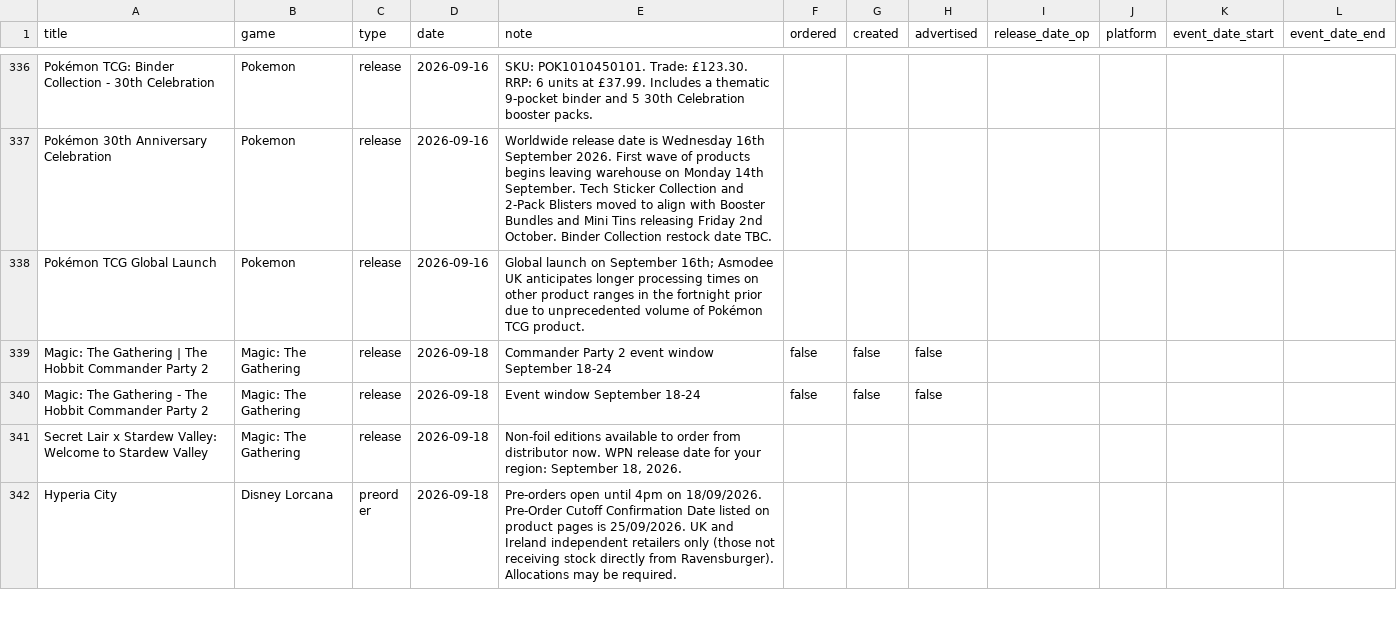
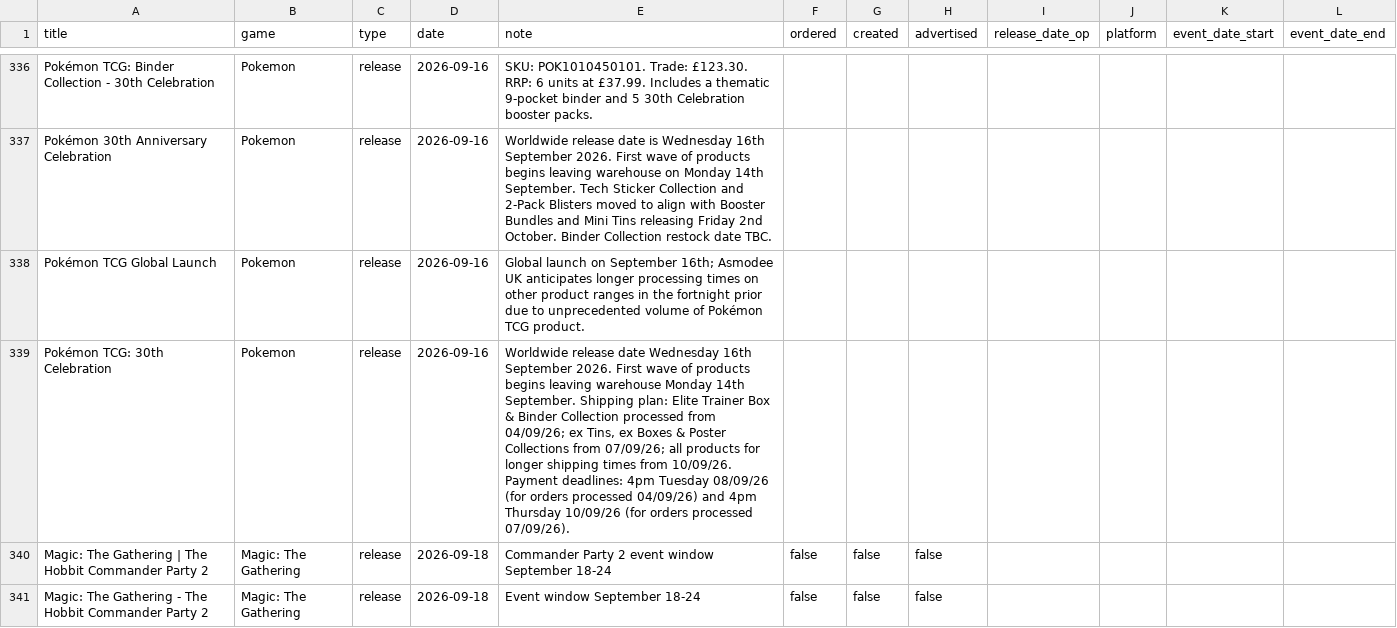
Before and after one commit to ludoquist-maker/tcg-tracker, a CSV file: data.csv, drawn as a sheet; only a part is shown, gaps mark what is left out; the shorter side is filled out with more unchanged rows; the diff covers the shown part only.

Commit message:
Auto-update: success_3_events_added

```diff
--- a/data.csv
+++ b/data.csv
@@ -338,2 +338,3 @@ Pokémon 30th Anniversary Celebration,Pokemon,release,2026-09-16,Worldwide relea
 Pokémon TCG Global Launch,Pokemon,release,2026-09-16,Global launch on September 16th; Asmodee UK anticipates longer processing times on other product ranges in the fortnight prior due to unprecedented volume of Pokémon TCG product.,,,,,,,
+Pokémon TCG: 30th Celebration,Pokemon,release,2026-09-16,"Worldwide release date Wednesday 16th September 2026. First wave of products begins leaving warehouse Monday 14th September. Shipping plan: Elite Trainer Box & Binder Collection processed from 04/09/26; ex Tins, ex Boxes & Poster Collections from 07/09/26; all products for longer shipping times from 10/09/26. Payment deadlines: 4pm Tuesday 08/09/26 (for orders processed 04/09/26) and 4pm Thursday 10/09/26 (for orders processed 07/09/26).",,,,,,,
 Magic: The Gathering | The Hobbit Commander Party 2,Magic: The Gathering,release,2026-09-18,Commander Party 2 event window September 18-24,false,false,false,,,,
```
Also changed, not shown: 2 added rows elsewhere in this file.
